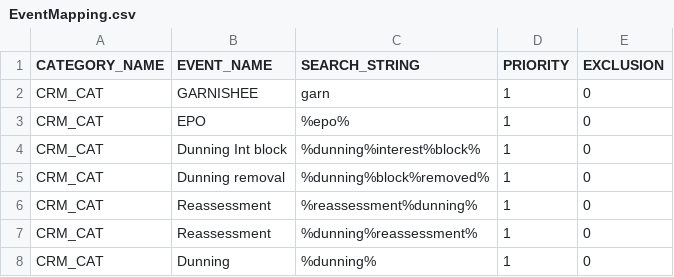
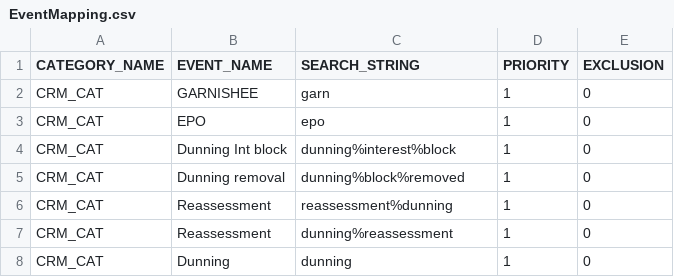
Before and after one commit to alexhonki/osr_edw_lti, a CSV file: core_db/src/data/TextData/EventMapping.csv, drawn as a sheet.

Commit message:
CRM events changes

```diff
--- a/core_db/src/data/TextData/EventMapping.csv
+++ b/core_db/src/data/TextData/EventMapping.csv
@@ -2,7 +2,7 @@ CATEGORY_NAME,EVENT_NAME,SEARCH_STRING,PRIORITY,EXCLUSION
 CRM_CAT,GARNISHEE,garn,1,0
-CRM_CAT,EPO,%epo%,1,0
-CRM_CAT,Dunning Int block,%dunning%interest%block%,1,0
-CRM_CAT,Dunning removal,%dunning%block%removed%,1,0
-CRM_CAT,Reassessment,%reassessment%dunning%,1,0
-CRM_CAT,Reassessment,%dunning%reassessment%,1,0
-CRM_CAT,Dunning,%dunning%,1,0
+CRM_CAT,EPO,epo,1,0
+CRM_CAT,Dunning Int block,dunning%interest%block,1,0
+CRM_CAT,Dunning removal,dunning%block%removed,1,0
+CRM_CAT,Reassessment,reassessment%dunning,1,0
+CRM_CAT,Reassessment,dunning%reassessment,1,0
+CRM_CAT,Dunning,dunning,1,0
```
Also changed, not shown: 1 other file.
